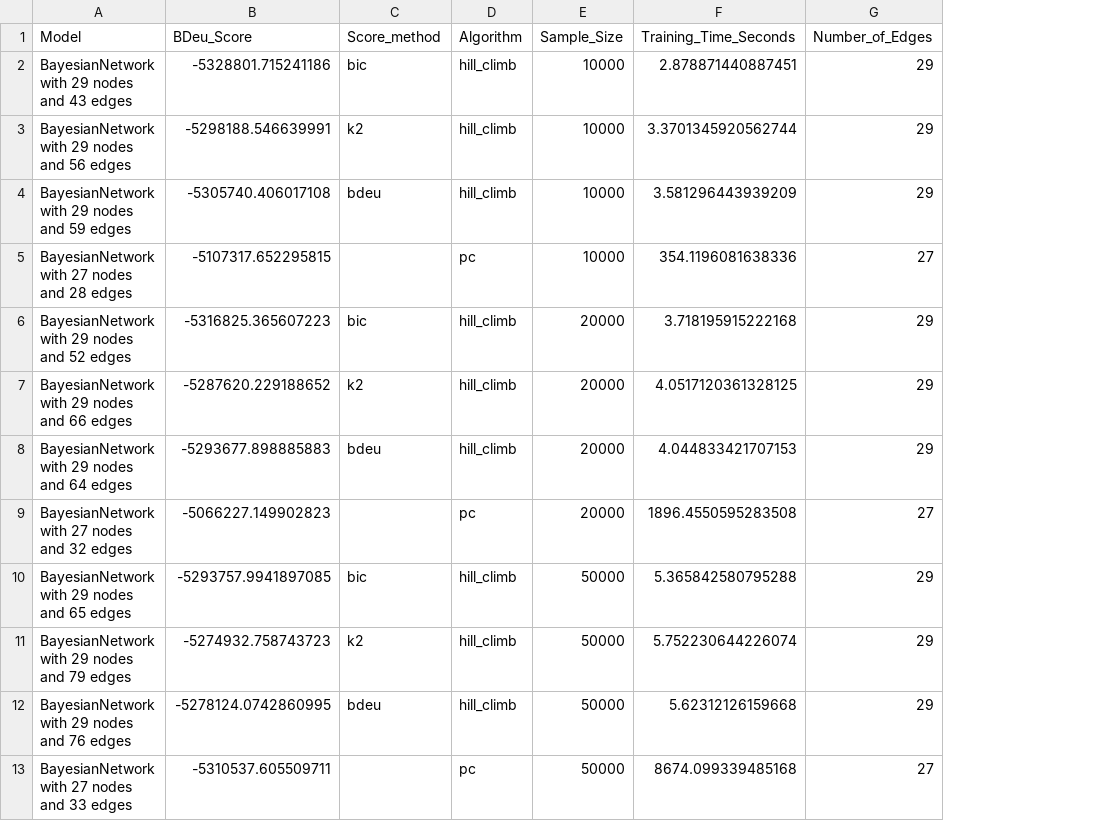
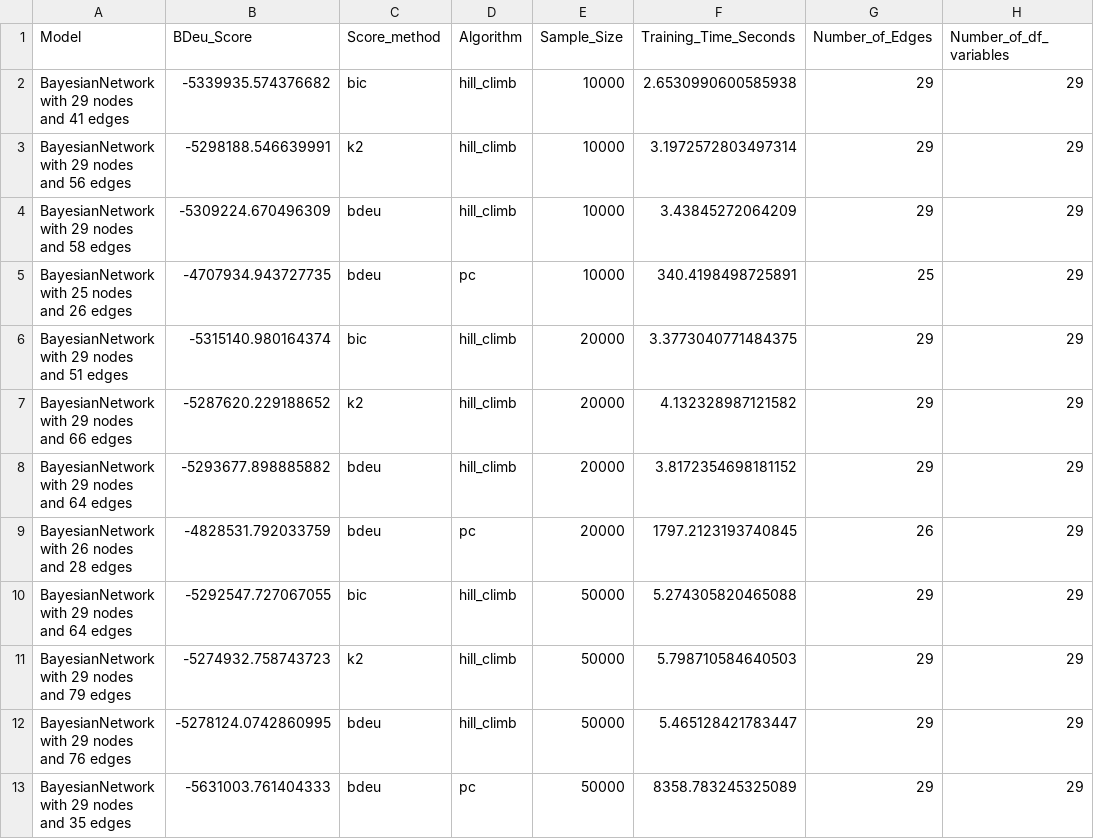
Before and after one commit to ShiaronHA/bayesian-domestic-violence-peru-test, a CSV file: uploads/resultados.csv, drawn as a sheet; removed rows and columns are numbered as before the commit, all else as after; the diff names each change by its address in the sheet, - before the commit and + after, or states it on an @@ line.

```diff
--- a/uploads/resultados.csv
+++ b/uploads/resultados.csv
+column H (Number_of_df_variables), rows 2-4: all 29; rows 6-8: all 29; rows 10-12: all 29
-A2 (Model): BayesianNetwork with 29 nodes and 43 edges
+A2 (Model): BayesianNetwork with 29 nodes and 41 edges
-B2 (BDeu_Score): -5328801.715241186
+B2 (BDeu_Score): -5339935.574376682
-F2 (Training_Time_Seconds): 2.878871440887451
+F2 (Training_Time_Seconds): 2.6530990600585938
-F3 (Training_Time_Seconds): 3.3701345920562744
+F3 (Training_Time_Seconds): 3.1972572803497314
-A4 (Model): BayesianNetwork with 29 nodes and 59 edges
+A4 (Model): BayesianNetwork with 29 nodes and 58 edges
-B4 (BDeu_Score): -5305740.406017108
+B4 (BDeu_Score): -5309224.670496309
-F4 (Training_Time_Seconds): 3.581296443939209
+F4 (Training_Time_Seconds): 3.43845272064209
-row 5: BayesianNetwork with 27 nodes and 28 edges | -5107317.652295815 |  | pc | 10000 | 354.1196081638336 | 27
+row 5: BayesianNetwork with 25 nodes and 26 edges | -4707934.943727735 | bdeu | pc | 10000 | 340.4198498725891 | 25 | 29
-A6 (Model): BayesianNetwork with 29 nodes and 52 edges
+A6 (Model): BayesianNetwork with 29 nodes and 51 edges
-B6 (BDeu_Score): -5316825.365607223
+B6 (BDeu_Score): -5315140.980164374
-F6 (Training_Time_Seconds): 3.718195915222168
+F6 (Training_Time_Seconds): 3.3773040771484375
-F7 (Training_Time_Seconds): 4.0517120361328125
+F7 (Training_Time_Seconds): 4.132328987121582
-B8 (BDeu_Score): -5293677.898885883
+B8 (BDeu_Score): -5293677.898885882
-F8 (Training_Time_Seconds): 4.044833421707153
+F8 (Training_Time_Seconds): 3.8172354698181152
-row 9: BayesianNetwork with 27 nodes and 32 edges | -5066227.149902823 |  | pc | 20000 | 1896.4550595283508 | 27
+row 9: BayesianNetwork with 26 nodes and 28 edges | -4828531.792033759 | bdeu | pc | 20000 | 1797.2123193740845 | 26 | 29
-A10 (Model): BayesianNetwork with 29 nodes and 65 edges
+A10 (Model): BayesianNetwork with 29 nodes and 64 edges
-B10 (BDeu_Score): -5293757.9941897085
+B10 (BDeu_Score): -5292547.727067055
-F10 (Training_Time_Seconds): 5.365842580795288
+F10 (Training_Time_Seconds): 5.274305820465088
-F11 (Training_Time_Seconds): 5.752230644226074
+F11 (Training_Time_Seconds): 5.798710584640503
-F12 (Training_Time_Seconds): 5.62312126159668
+F12 (Training_Time_Seconds): 5.465128421783447
-row 13: BayesianNetwork with 27 nodes and 33 edges | -5310537.605509711 |  | pc | 50000 | 8674.099339485168 | 27
+row 13: BayesianNetwork with 29 nodes and 35 edges | -5631003.761404333 | bdeu | pc | 50000 | 8358.783245325089 | 29 | 29
```
Also changed, not shown: 3 other files.
